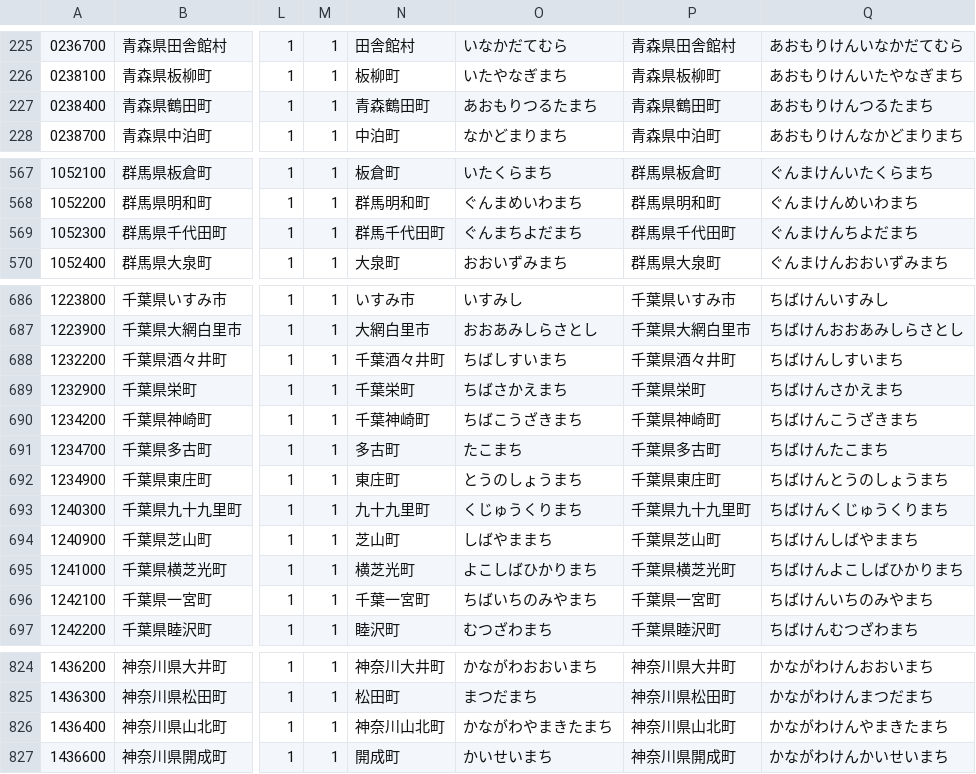
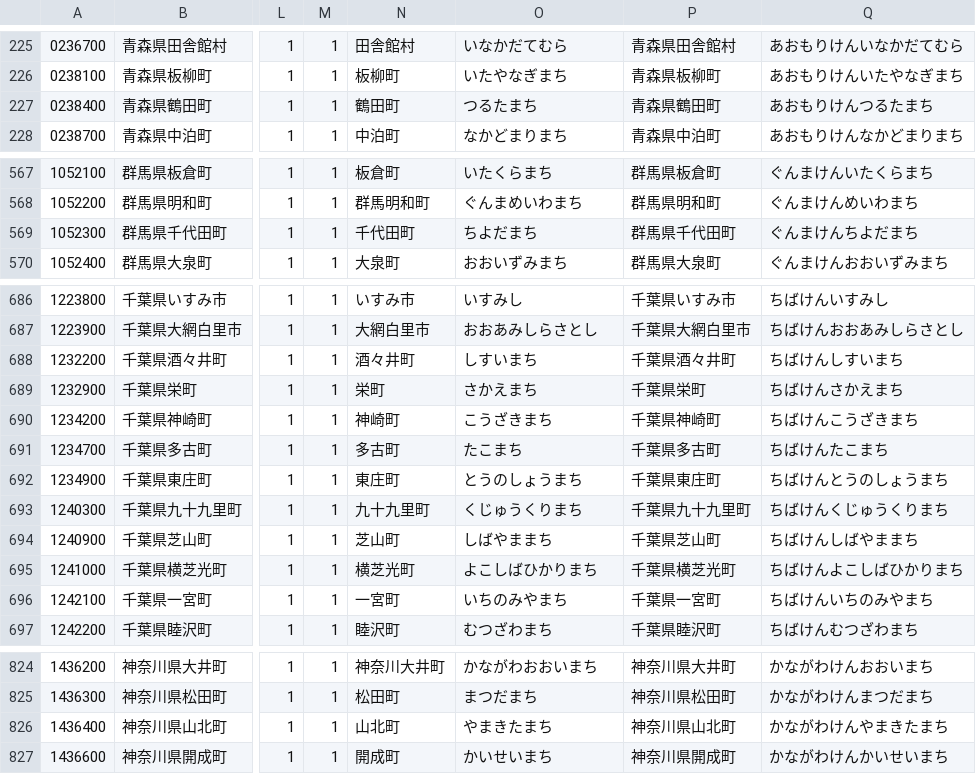
Before and after one commit to ingen084/jma-code-dictionary, a CSV file: csv/AreaInformationCity.csv, drawn as a sheet; only a part is shown, gaps mark what is left out; the diff covers the shown part only; the diff names each change by its address in the sheet, - before the commit and + after, or states it on an @@ line.

```diff
--- a/csv/AreaInformationCity.csv
+++ b/csv/AreaInformationCity.csv
-N227: 青森鶴田町
+N227: 鶴田町
-O227: あおもりつるたまち
+O227: つるたまち
-N569: 群馬千代田町
+N569: 千代田町
-O569: ぐんまちよだまち
+O569: ちよだまち
-N688: 千葉酒々井町
+N688: 酒々井町
-O688: ちばしすいまち
+O688: しすいまち
-N689: 千葉栄町
+N689: 栄町
-O689: ちばさかえまち
+O689: さかえまち
-N690: 千葉神崎町
+N690: 神崎町
-O690: ちばこうざきまち
+O690: こうざきまち
-N696: 千葉一宮町
+N696: 一宮町
-O696: ちばいちのみやまち
+O696: いちのみやまち
-N826: 神奈川山北町
+N826: 山北町
-O826: かながわやまきたまち
+O826: やまきたまち
```
Also changed, not shown: 4 edited cells elsewhere in this file, csv/AreaForecastLocalE_AreaInformationCity_PointRealtimeIntensity.csv, csv/AreaForecastLocalE_AreaInformationCity_PointSeismicIntensity.csv, 1 other file.
